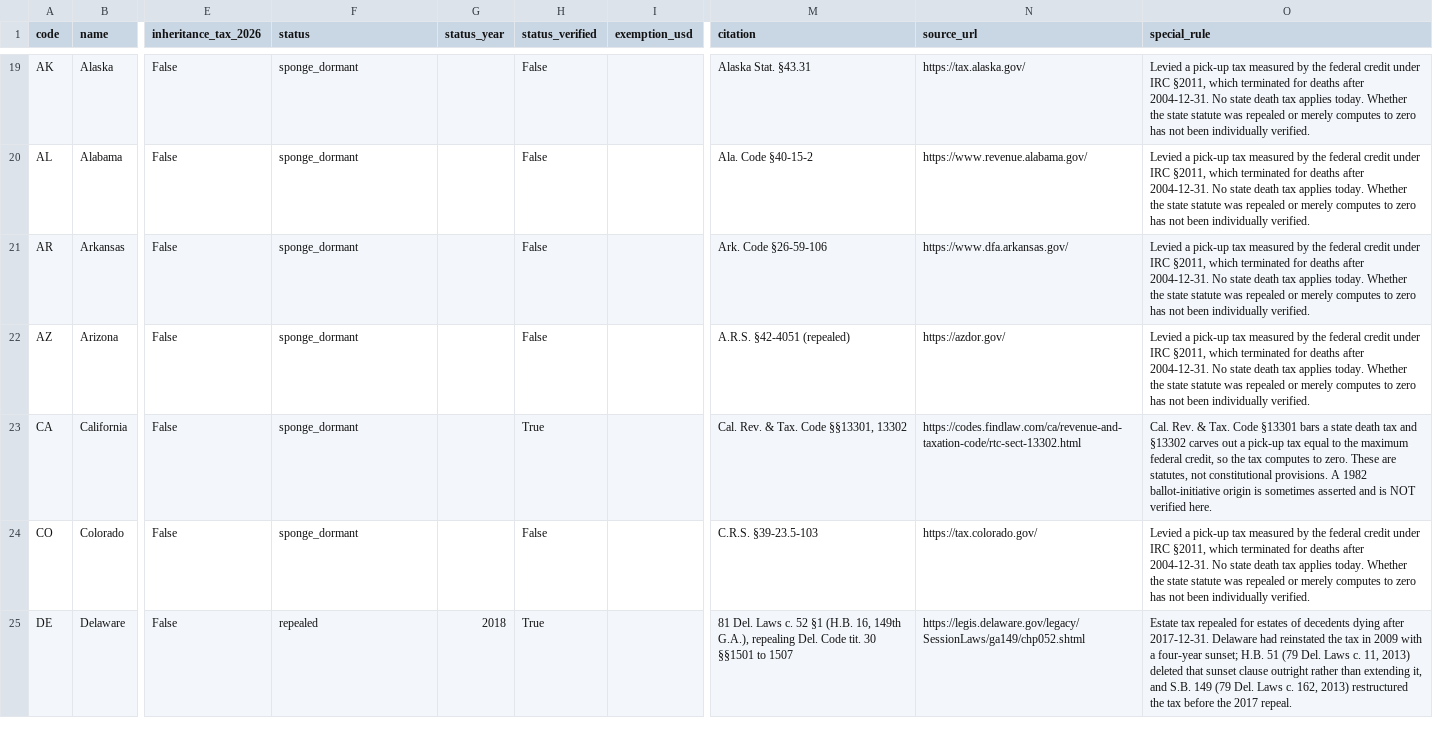
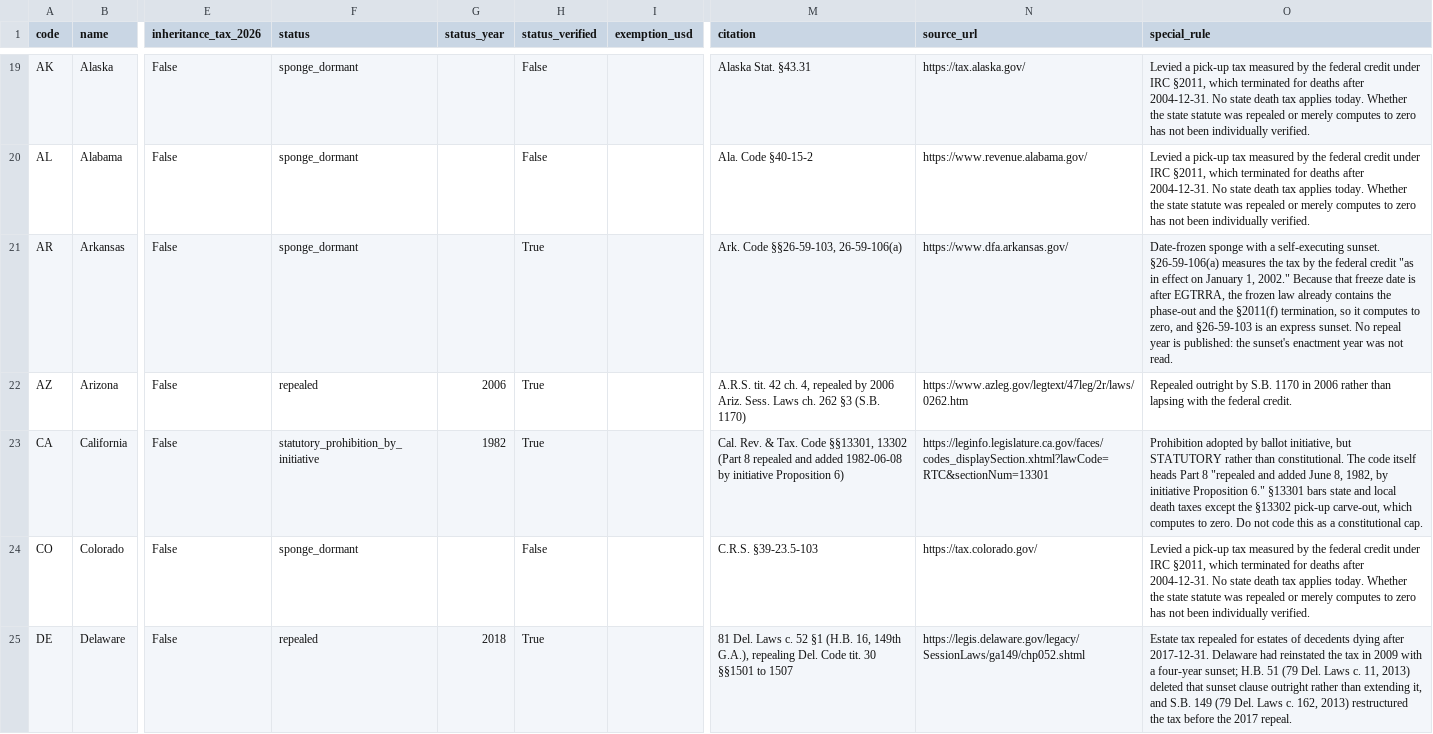
Before and after one commit to stepuplaw/state-estate-tax-dataset, a CSV file: data/jurisdictions.csv, drawn as a sheet; only a part is shown, gaps mark what is left out; the diff covers the shown part only; the diff names each change by its address in the sheet, - before the commit and + after, or states it on an @@ line.

Commit message:
Final verification pass: mechanisms, dates, and one misclassification
Virginia was misclassified. It is not repealed and it is not fully untaxed:
Va. Code ch. 9 is live, and a postponed inheritance tax on pre-1980 remainder
interests remains collectible (Tax Commissioner ruling PD 15-93 orders a
taxpayer to pay it). Recorded as sponge_dormant_with_residual_tax. Virginia's
own two sources disagree on the 2007 date, so none is published.

Mechanism corrections:
- South Dakota is a constitutional PROHIBITION (S.D. Const. Art. XI s15,
  approved 2000-11-07, effective 2001-07-01), not a sponge. Its code was not
  struck until SL 2014 ch. 59.
- Nevada's constitutional provision is real and is a CAP, not a ban, and is
  structurally parallel to Florida's (Nev. Const. Art. 10 s4, ratified 1986).
- California's Proposition 6 origin is confirmed from the code itself, but it
  is a STATUTORY prohibition by initiative, not a constitutional one.
- Texas added a constitutional prohibition (art. VIII s26, approved
  2025-11-04). Marked UNVERIFIED: every Texas state host failed DNS.
- Arizona was repealed outright in 2006 (S.B. 1170), not left dormant.
- Montana repealed its inheritance tax but MCA 72-16-904/905 remain live.

Dates:
- Added enacted_year, because enactment and effective dates differ by one to
  four years in TN, IA, OH, DE, KS, OK, NH, LA and MO.
- Idaho's repeal year is deliberately withheld. Status was established by
  bracketing codifications; the repealing act was never read.
- Arkansas carries no repeal year: it is a date-frozen sponge with a
  self-executing sunset whose enactment year was not read.

Date-frozen credit references documented for Arkansas (2002, post-EGTRRA, so
already zero) and West Virginia (1985, pre-EGTRRA, reaching zero only through
replacement-reference language).

Refuted: Wyoming has no constitutional death-tax provision.

```diff
--- a/data/jurisdictions.csv
+++ b/data/jurisdictions.csv
-H21:H22 (status_verified): False
+H21:H22 (status_verified): True
-M21 (citation): Ark. Code §26-59-106
+M21 (citation): Ark. Code §§26-59-103, 26-59-106(a)
-O21 (special_rule): Levied a pick-up tax measured by the federal credit under IRC §2011, which terminated for deaths after 2004-12-31. No state death tax applies today. Whether the state statute was repealed or merely computes to zero has not been individually verified.
+O21 (special_rule): Date-frozen sponge with a self-executing sunset. §26-59-106(a) measures the tax by the federal credit "as in effect on January 1, 2002." Because that freeze date is after EGTRRA, the frozen law already contains the phase-out and the §2011(f) termination, so it computes to zero, and §26-59-103 is an express sunset. No repeal year is published: the sunset's enactment year was not read.
-F22 (status): sponge_dormant
+F22 (status): repealed
-G22 (status_year): (empty)
+G22 (status_year): 2006
-M22 (citation): A.R.S. §42-4051 (repealed)
+M22 (citation): A.R.S. tit. 42 ch. 4, repealed by 2006 Ariz. Sess. Laws ch. 262 §3 (S.B. 1170)
-N22 (source_url): https://azdor.gov/
+N22 (source_url): https://www.azleg.gov/legtext/47leg/2r/laws/0262.htm
-O22 (special_rule): Levied a pick-up tax measured by the federal credit under IRC §2011, which terminated for deaths after 2004-12-31. No state death tax applies today. Whether the state statute was repealed or merely computes to zero has not been individually verified.
+O22 (special_rule): Repealed outright by S.B. 1170 in 2006 rather than lapsing with the federal credit.
-F23 (status): sponge_dormant
+F23 (status): statutory_prohibition_by_initiative
-G23 (status_year): (empty)
+G23 (status_year): 1982
-M23 (citation): …§§13301, 13302
+M23 (citation): …§§13301, 13302 (Part 8 repealed and added 1982-06-08 by initiative Proposition 6)
-N23 (source_url): https://codes.findlaw.com/ca/revenue-and-taxation-code/rtc-sect-13302.html
+N23 (source_url): https://leginfo.legislature.ca.gov/faces/codes_displaySection.xhtml?lawCode=RTC&sectionNum=13301
-O23 (special_rule): Cal. Rev. & Tax. Code §13301 bars a state death tax and §13302 carves out a pick-up tax equal to the maximum federal credit, so the tax computes to zero. These are statutes, not constitutional provisions. A 1982 ballot-initiative origin is sometimes asserted and is NOT verified here.
+O23 (special_rule): Prohibition adopted by ballot initiative, but STATUTORY rather than constitutional. The code itself heads Part 8 "repealed and added June 8, 1982, by initiative Proposition 6." §13301 bars state and local death taxes except the §13302 pick-up carve-out, which computes to zero. Do not code this as a constitutional cap.
```
Also changed, not shown: 31 edited cells elsewhere in this file, 1 other file.
